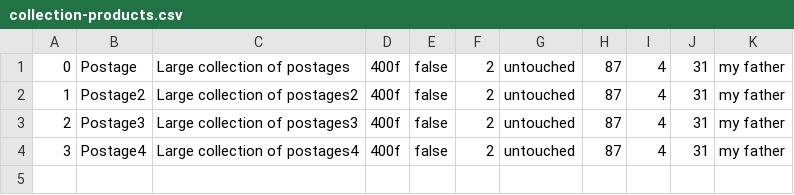
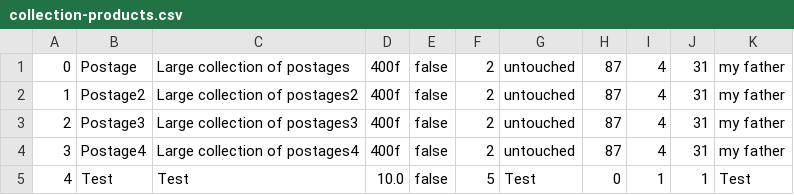
Before and after one commit to VLCDaniel/Bidding-System, a CSV file: resources/collection-products.csv, drawn as a sheet.

```diff
--- a/resources/collection-products.csv
+++ b/resources/collection-products.csv
@@ -4 +4,2 @@
 3,Postage4,Large collection of postages4,400f,false,2,untouched,87,4,31,my father
+4,Test,Test,10.0,false,5,Test,0,1,1,Test
```
Also changed, not shown: 3 other files.
